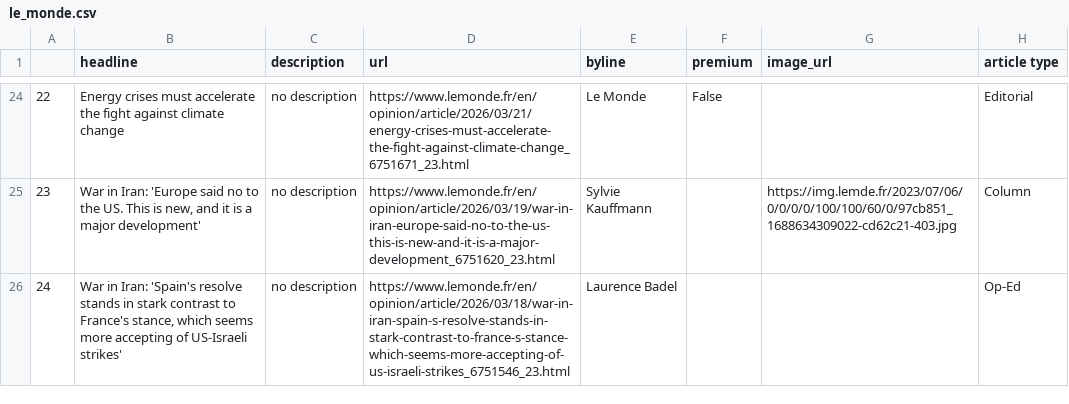
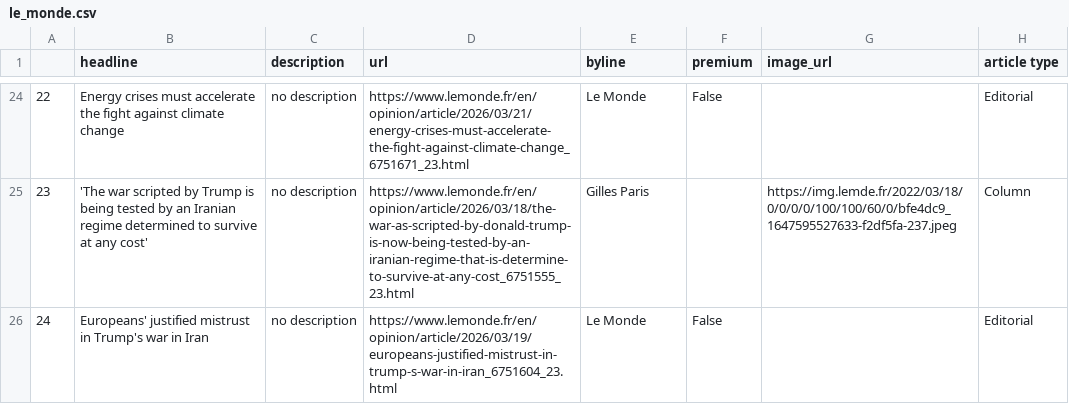
Before and after one commit to helenawittlich/scraping, a CSV file: le_monde.csv, drawn as a sheet; only a part is shown, gaps mark what is left out; the diff covers the shown part only.

```diff
--- a/le_monde.csv
+++ b/le_monde.csv
@@ -24,3 +24,3 @@
 22,Energy crises must accelerate the fight against climate change,no description,https://www.lemonde.fr/en/opinion/article/2026/03/21/energy-crises-must-accelerate-the-fight-against-climate-change_6751671_23.html,Le Monde,False,,Editorial
-23,"War in Iran: 'Europe said no to the US. This is new, and it is a major development'",no description,https://www.lemonde.fr/en/opinion/article/2026/03/19/war-in-iran-europe-said-no-to-the-us-this-is-new-and-it-is-a-major-development_6751620_23.html,Sylvie Kauffmann,,https://img.lemde.fr/2023/07/06/0/0/0/0/100/100/60/0/97cb851_1688634309022-cd62c21-403.jpg,Column
-24,"War in Iran: 'Spain's resolve stands in stark contrast to France's stance, which seems more accepting of US-Israeli strikes'",no description,https://www.lemonde.fr/en/opinion/article/2026/03/18/war-in-iran-spain-s-resolve-stands-in-stark-contrast-to-france-s-stance-which-seems-more-accepting-of-us-israeli-strikes_6751546_23.html,Laurence Badel,,,Op-Ed
+23,'The war scripted by Trump is being tested by an Iranian regime determined to survive at any cost',no description,https://www.lemonde.fr/en/opinion/article/2026/03/18/the-war-as-scripted-by-donald-trump-is-now-being-tested-by-an-iranian-regime-that-is-determine-to-survive-at-any-cost_6751555_23.html,Gilles Paris,,https://img.lemde.fr/2022/03/18/0/0/0/0/100/100/60/0/bfe4dc9_1647595527633-f2df5fa-237.jpeg,Column
+24,Europeans' justified mistrust in Trump's war in Iran,no description,https://www.lemonde.fr/en/opinion/article/2026/03/19/europeans-justified-mistrust-in-trump-s-war-in-iran_6751604_23.html,Le Monde,False,,Editorial
```
Also changed, not shown: 63 edited cells elsewhere in this file.
